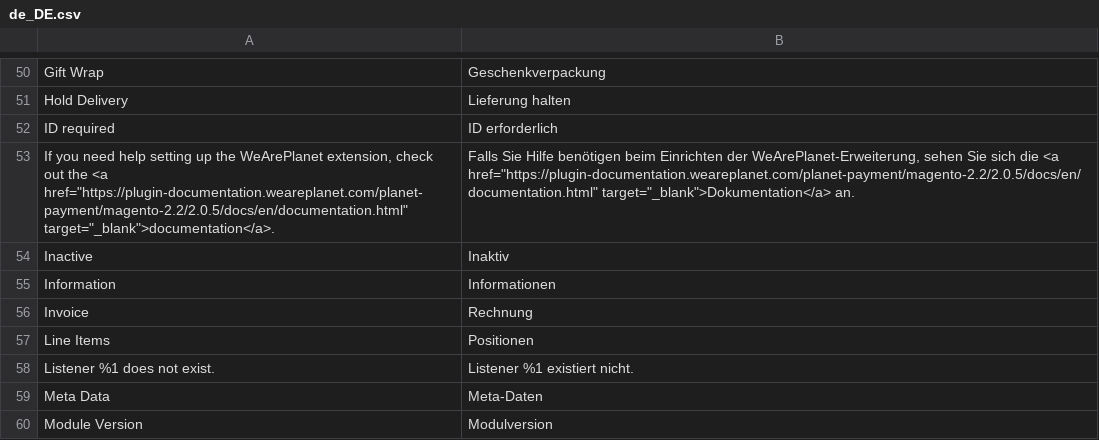
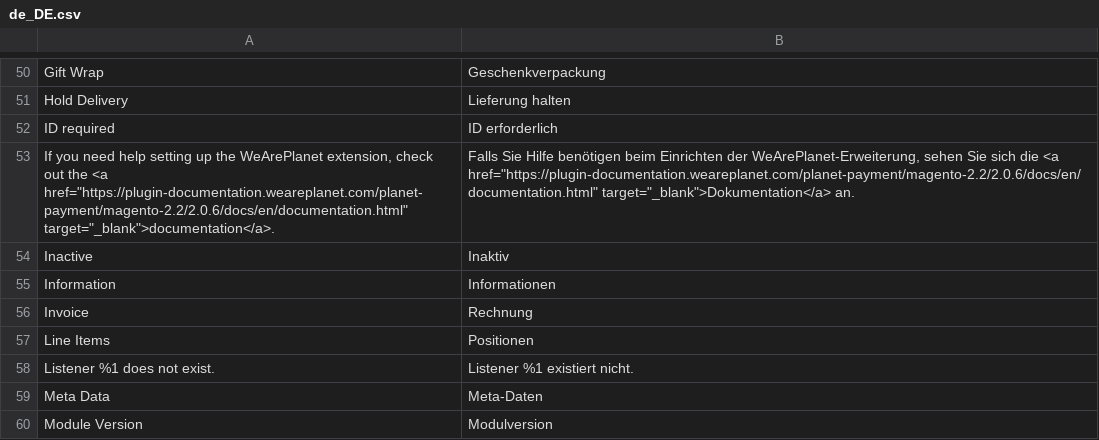
Before and after one commit to romanseeli/magento-2.2, a CSV file: i18n/de_DE.csv, drawn as a sheet; only a part is shown, gaps mark what is left out.

```diff
--- a/i18n/de_DE.csv
+++ b/i18n/de_DE.csv
@@ -52,3 +52,3 @@
 "ID required","ID erforderlich"
-"If you need help setting up the WeArePlanet extension, check out the <a href=""https://plugin-documentation.weareplanet.com/planet-payment/magento-2.2/2.0.5/docs/en/documentation.html"" target=""_blank"">documentation</a>.","Falls Sie Hilfe benötigen beim Einrichten der WeArePlanet-Erweiterung, sehen Sie sich die <a href=""https://plugin-documentation.weareplanet.com/planet-payment/magento-2.2/2.0.5/docs/en/documentation.html"" target=""_blank"">Dokumentation</a> an."
+"If you need help setting up the WeArePlanet extension, check out the <a href=""https://plugin-documentation.weareplanet.com/planet-payment/magento-2.2/2.0.6/docs/en/documentation.html"" target=""_blank"">documentation</a>.","Falls Sie Hilfe benötigen beim Einrichten der WeArePlanet-Erweiterung, sehen Sie sich die <a href=""https://plugin-documentation.weareplanet.com/planet-payment/magento-2.2/2.0.6/docs/en/documentation.html"" target=""_blank"">Dokumentation</a> an."
 "Inactive","Inaktiv"
```
Also changed, not shown: i18n/en_US.csv, i18n/fr_CH.csv, 16 other files.
